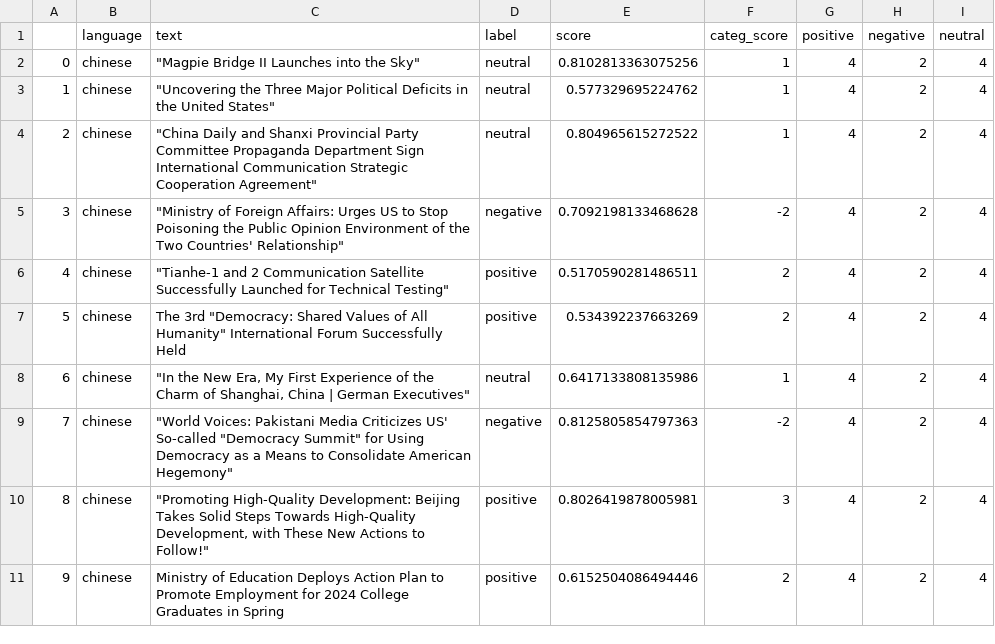
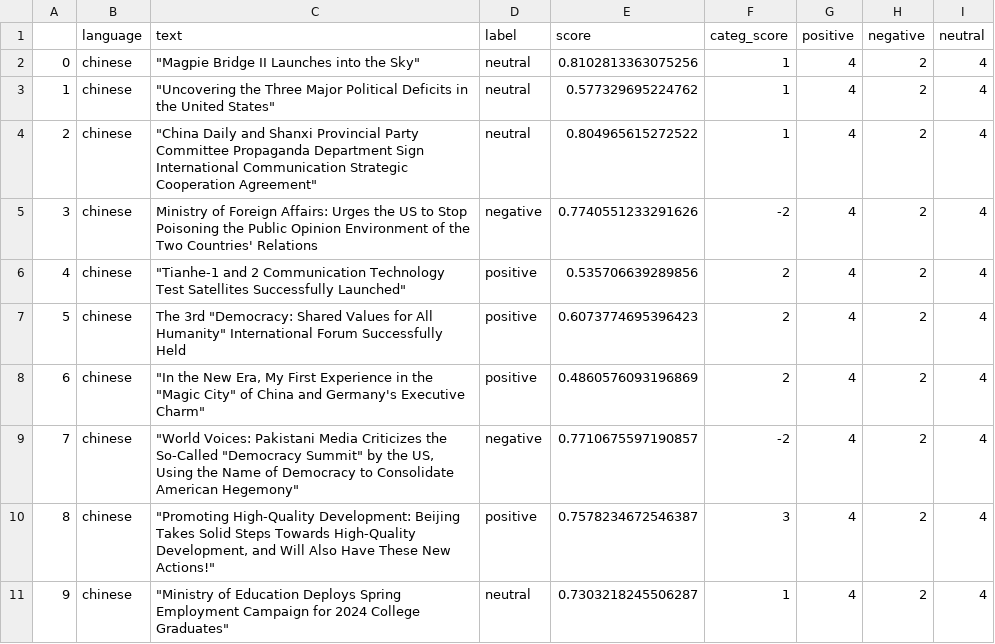
Before and after one commit to mfhan/translatenews, a CSV file: chinese.csv, drawn as a sheet.

```diff
--- a/chinese.csv
+++ b/chinese.csv
@@ -4,8 +4,8 @@
 2,chinese,"""China Daily and Shanxi Provincial Party Committee Propaganda Department Sign International Communication Strategic Cooperation Agreement""",neutral,0.804965615272522,1,4,2,4
-3,chinese,"""Ministry of Foreign Affairs: Urges US to Stop Poisoning the Public Opinion Environment of the Two Countries' Relationship""",negative,0.7092198133468628,-2,4,2,4
-4,chinese,"""Tianhe-1 and 2 Communication Satellite Successfully Launched for Technical Testing""",positive,0.5170590281486511,2,4,2,4
-5,chinese,"The 3rd ""Democracy: Shared Values of All Humanity"" International Forum Successfully Held",positive,0.534392237663269,2,4,2,4
-6,chinese,"""In the New Era, My First Experience of the Charm of Shanghai, China | German Executives""",neutral,0.6417133808135986,1,4,2,4
-7,chinese,"""World Voices: Pakistani Media Criticizes US' So-called ""Democracy Summit"" for Using Democracy as a Means to Consolidate American Hegemony""",negative,0.8125805854797363,-2,4,2,4
-8,chinese,"""Promoting High-Quality Development: Beijing Takes Solid Steps Towards High-Quality Development, with These New Actions to Follow!""",positive,0.8026419878005981,3,4,2,4
-9,chinese,Ministry of Education Deploys Action Plan to Promote Employment for 2024 College Graduates in Spring,positive,0.6152504086494446,2,4,2,4
+3,chinese,Ministry of Foreign Affairs: Urges the US to Stop Poisoning the Public Opinion Environment of the Two Countries' Relations,negative,0.7740551233291626,-2,4,2,4
+4,chinese,"""Tianhe-1 and 2 Communication Technology Test Satellites Successfully Launched""",positive,0.535706639289856,2,4,2,4
+5,chinese,"The 3rd ""Democracy: Shared Values for All Humanity"" International Forum Successfully Held",positive,0.6073774695396423,2,4,2,4
+6,chinese,"""In the New Era, My First Experience in the ""Magic City"" of China and Germany's Executive Charm""",positive,0.4860576093196869,2,4,2,4
+7,chinese,"""World Voices: Pakistani Media Criticizes the So-Called ""Democracy Summit"" by the US, Using the Name of Democracy to Consolidate American Hegemony""",negative,0.7710675597190857,-2,4,2,4
+8,chinese,"""Promoting High-Quality Development: Beijing Takes Solid Steps Towards High-Quality Development, and Will Also Have These New Actions!""",positive,0.7578234672546387,3,4,2,4
+9,chinese,"""Ministry of Education Deploys Spring Employment Campaign for 2024 College Graduates""",neutral,0.7303218245506287,1,4,2,4
```
